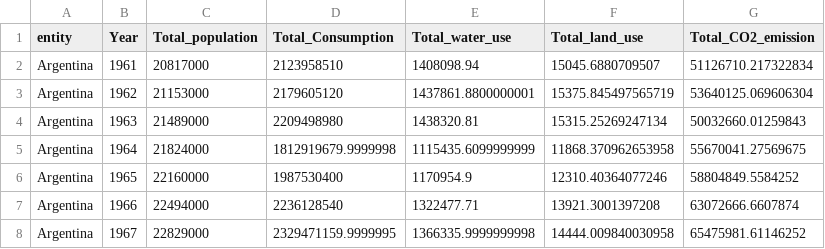
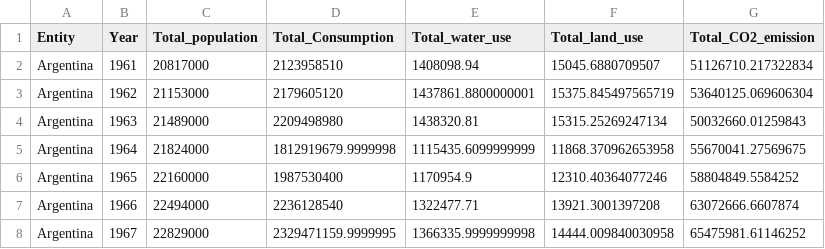
Before and after one commit to saraswathykrk/meat_data, a CSV file: csv_files/top_25_countries_predictions.csv, drawn as a sheet; only a part is shown.

```diff
--- a/csv_files/top_25_countries_predictions.csv
+++ b/csv_files/top_25_countries_predictions.csv
@@ -1,2 +1,2 @@
-entity,Year,Total_population,Total_Consumption,Total_water_use,Total_land_use,Total_CO2_emission
+Entity,Year,Total_population,Total_Consumption,Total_water_use,Total_land_use,Total_CO2_emission
 Argentina,1961,20817000,2123958510,1408098.94,15045.6880709507,51126710.217322834
```
Also changed, not shown: 2 other files.
